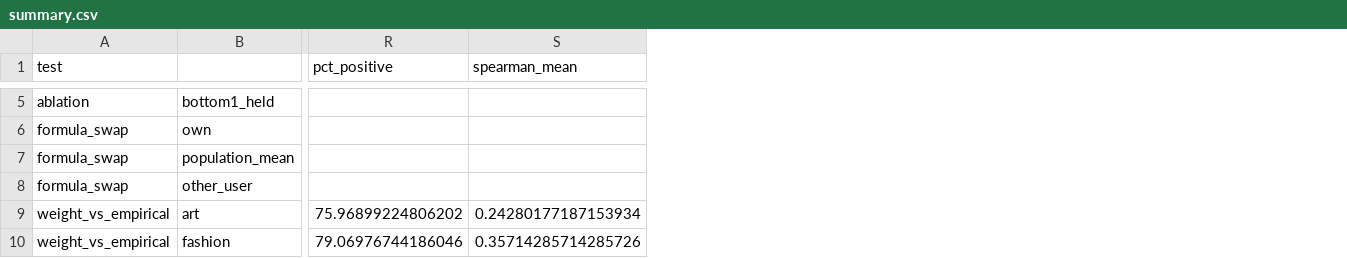
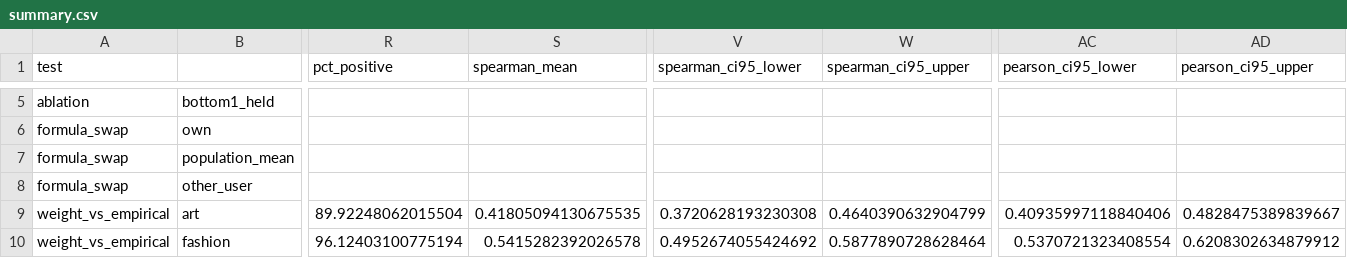
Before and after one commit to pinwap/piaa-emotion-mediated, a CSV file: output/faithfulness/summary.csv, drawn as a sheet; only a part is shown, gaps mark what is left out; the diff covers the shown part only; the diff names each change by its address in the sheet, - before the commit and + after, or states it on an @@ line.

```diff
--- a/output/faithfulness/summary.csv
+++ b/output/faithfulness/summary.csv
+column V (spearman_ci95_lower), rows 9-10: 0.3720628193230308 | 0.4952674055424692
+column W (spearman_ci95_upper), rows 9-10: 0.4640390632904799 | 0.5877890728628464
+column AC (pearson_ci95_lower), rows 9-10: 0.40935997118840406 | 0.5370721323408554
+column AD (pearson_ci95_upper), rows 9-10: 0.4828475389839667 | 0.6208302634879912
-R9 (pct_positive): 75.96899224806202
+R9 (pct_positive): 89.92248062015504
-S9 (spearman_mean): 0.24280177187153934
+S9 (spearman_mean): 0.41805094130675535
-R10 (pct_positive): 79.06976744186046
+R10 (pct_positive): 96.12403100775194
-S10 (spearman_mean): 0.35714285714285726
+S10 (spearman_mean): 0.5415282392026578
```
Also changed, not shown: 62 edited cells elsewhere in this file, output/faithfulness/ablation.csv, output/faithfulness/weight_vs_empirical.csv, 12 other files.
